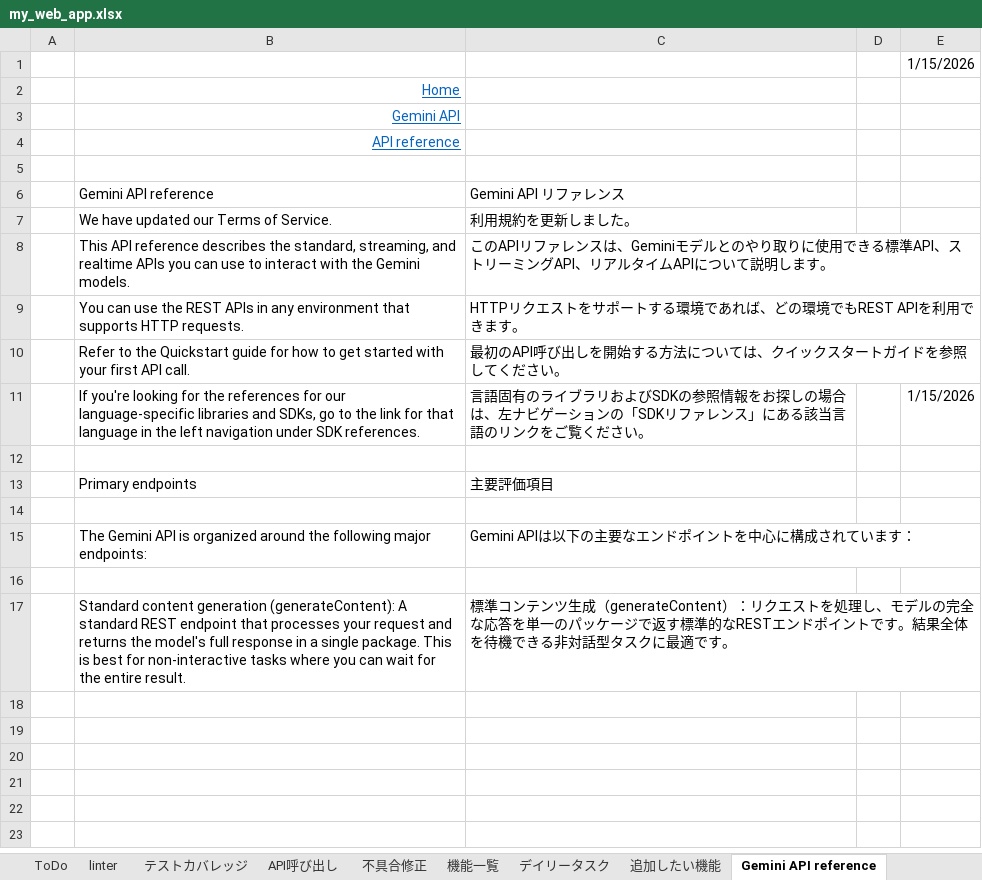
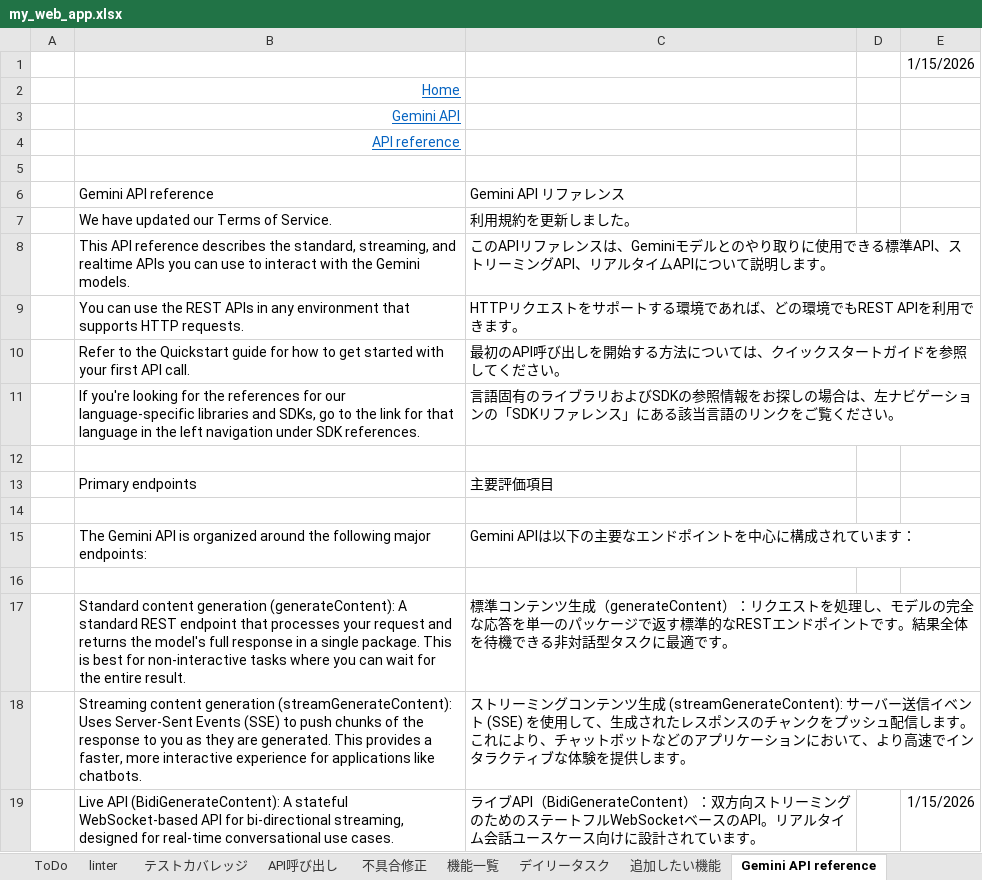
Before and after one commit to kanta13jp1/my_web_app, an Excel workbook: my_web_app.xlsx, sheet Gemini API reference, drawn as a sheet; values as stored, in another font and other column widths than the file's, no borders; the diff names each change by its address in the sheet, - before the commit and + after, or states it on an @@ line.

Commit message:
refactor: update Gemini API documentation for accuracy and clarity

```diff
--- a/my_web_app.xlsx (sheet Gemini API reference)
+++ b/my_web_app.xlsx (sheet Gemini API reference)
-E11: 1/15/2026
+E11: (empty)
+row 18:  | Streaming content generation (streamGenerateContent): Uses Server-Sent Events (SSE) to push chunks of the response to you as they are generated. This provides a faster, more interactive experience for applications like chatbots. | ストリーミングコンテンツ生成 (streamGenerateContent): サーバー送信イベント (SSE) を使用して、生成されたレスポンスのチャンクをプッシュ配信します。これにより、チャットボットなどのアプリケーションにおいて、より高速でインタラクティブな体験を提供します。
+row 19:  | Live API (BidiGenerateContent): A stateful WebSocket-based API for bi-directional streaming, designed for real-time conversational use cases. | ライブAPI（BidiGenerateContent）：双方向ストリーミングのためのステートフルWebSocketベースのAPI。リアルタイム会話ユースケース向けに設計されています。 |  | 1/15/2026
```
Also changed, not shown: sheet デイリータスク, 1 other file.
